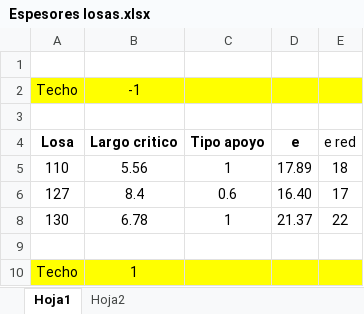
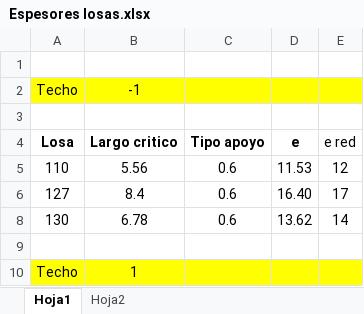
Before and after one commit to ppizarror/proyecto-CI5206, an Excel workbook: Tarea 02/Espesores losas.xlsx, sheet Hoja1, drawn as a sheet; only a part is shown; values as stored, in another font and other column widths than the file's, no borders; the diff names each change by its address in the sheet, - before the commit and + after, or states it on an @@ line.

```diff
--- a/Tarea 02/Espesores losas.xlsx (sheet Hoja1)
+++ b/Tarea 02/Espesores losas.xlsx (sheet Hoja1)
-C5: 1
+C5: 0.6
-D5: 17.89
+D5: 11.53
-E5: 18
+E5: 12
-C8: 1
+C8: 0.6
-D8: 21.37
+D8: 13.62
-E8: 22
+E8: 14
```
Also changed, not shown: sheet Hoja2, formulas that keep their value.
